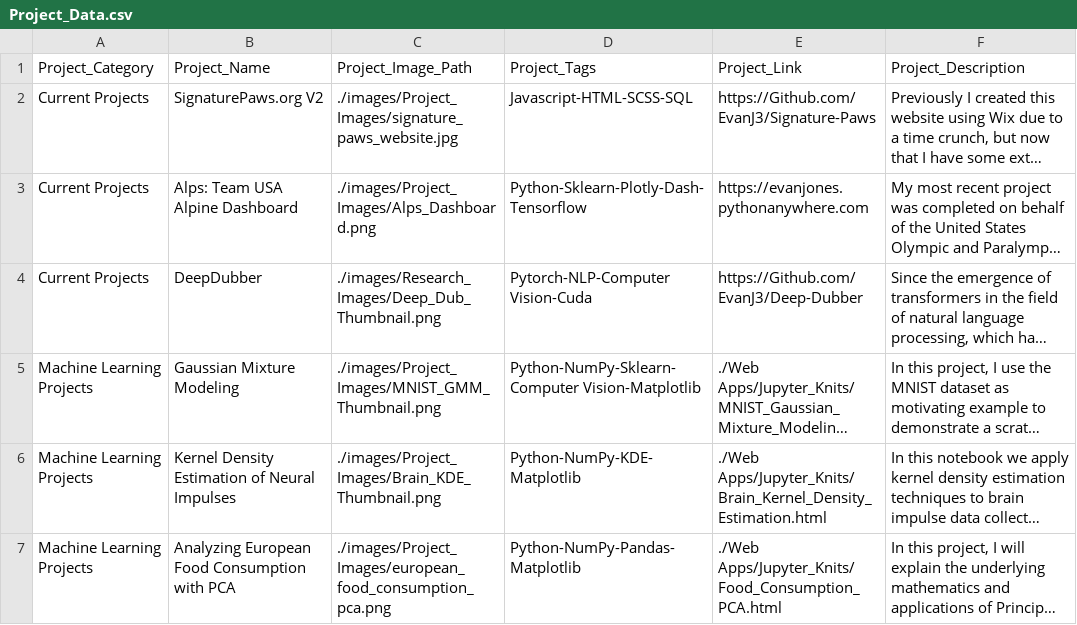
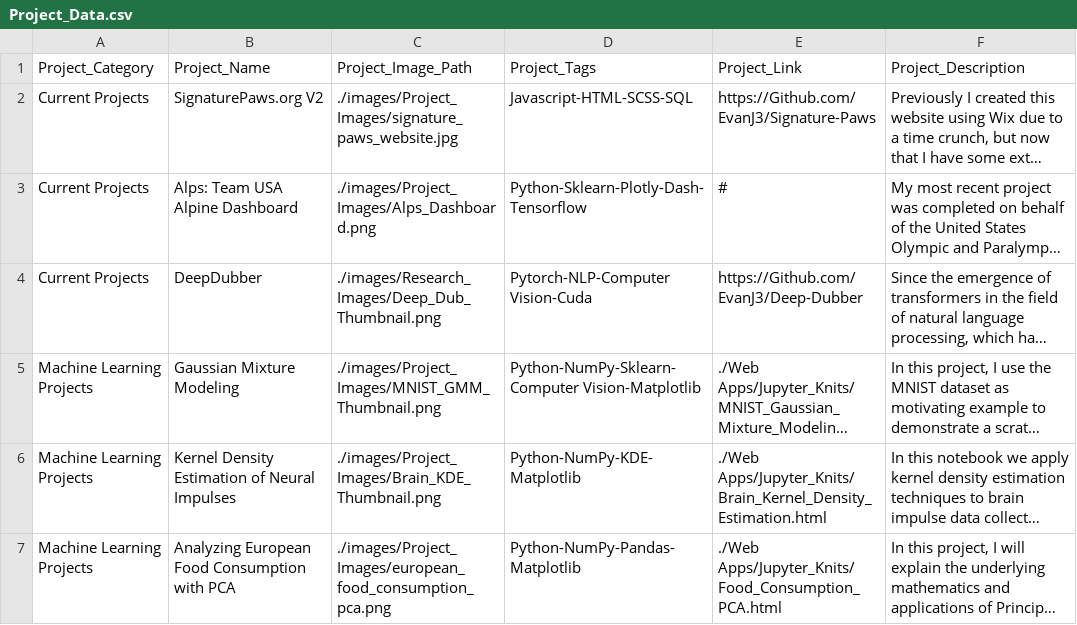
Before and after one commit to EvanJ3/EvanJ3.github.io, a CSV file: csv/Projects_csv/Project_Data.csv, drawn as a sheet; only a part is shown; long unchanged cells end in …; the diff names each change by its address in the sheet, - before the commit and + after, or states it on an @@ line.

Commit message:
remove usopc link

```diff
--- a/csv/Projects_csv/Project_Data.csv
+++ b/csv/Projects_csv/Project_Data.csv
-E3 (Project_Link): https://evanjones.pythonanywhere.com
+E3 (Project_Link): #
```
